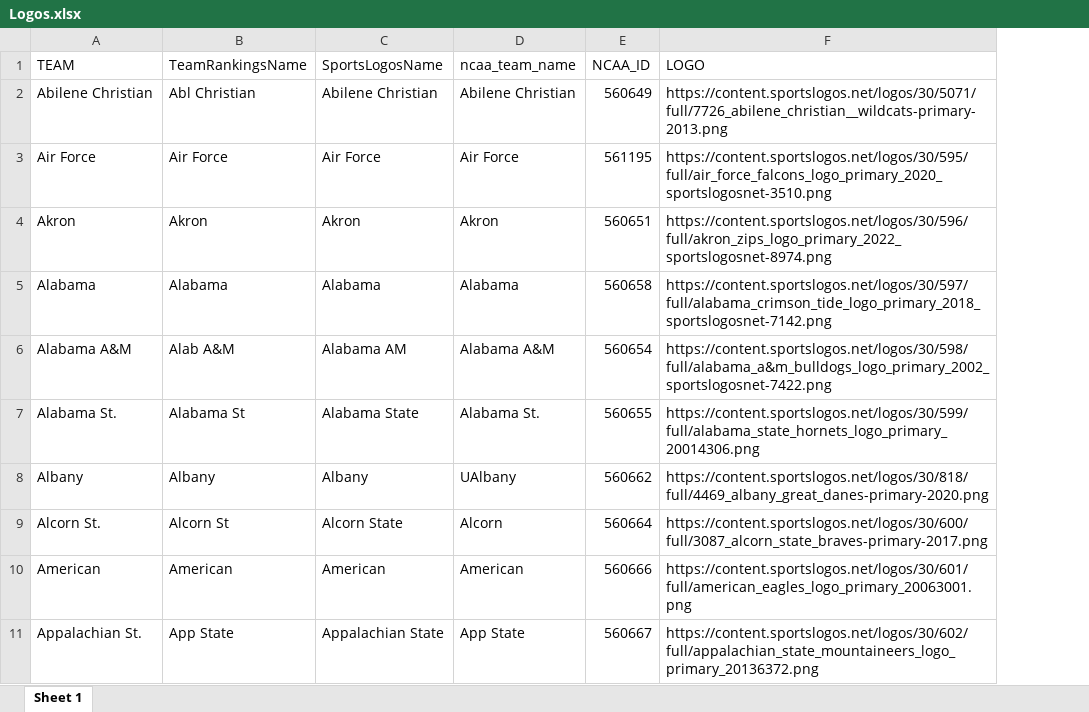
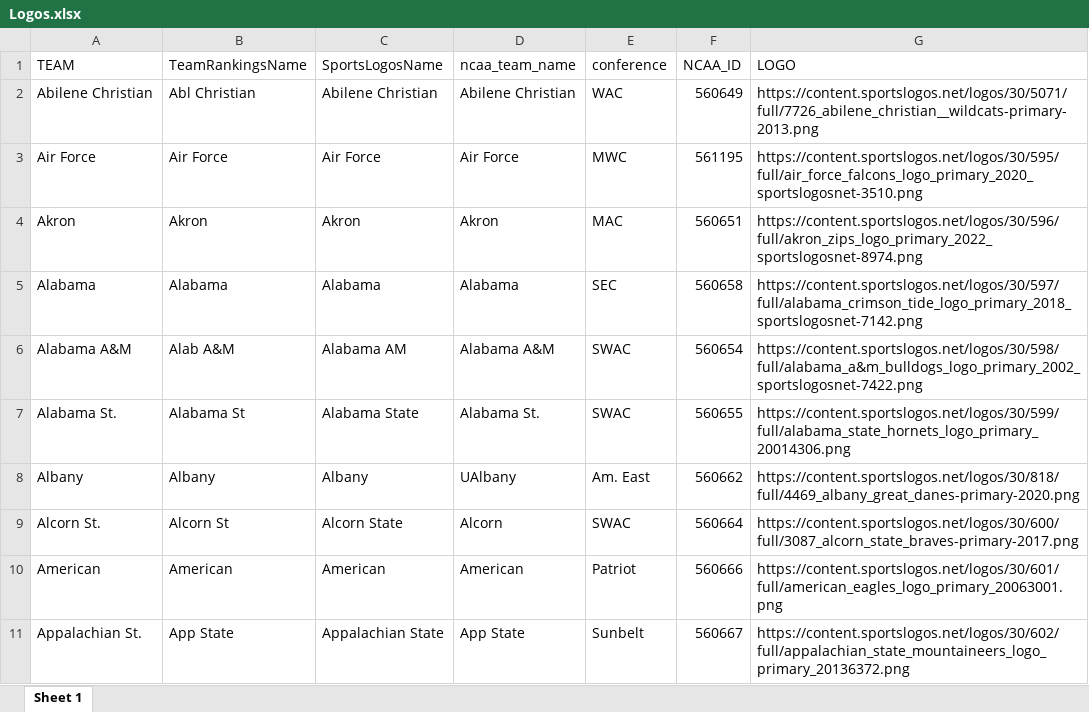
Before and after one commit to DSchof1/CBB-Stats, an Excel workbook: Logos.xlsx, sheet Sheet 1, drawn as a sheet; only a part is shown; values as stored, in another font and other column widths than the file's, no borders; the diff names each change by its address in the sheet, - before the commit and + after, or states it on an @@ line.

Commit message:
Update info

```diff
--- a/Logos.xlsx (sheet Sheet 1)
+++ b/Logos.xlsx (sheet Sheet 1)
+column E (conference), rows 2-11: WAC | MWC | MAC | SEC | SWAC | SWAC | Am. East | SWAC | Patriot | Sunbelt
```
